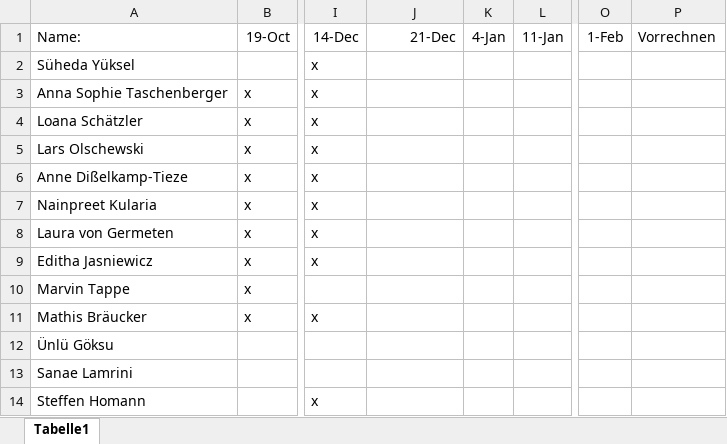
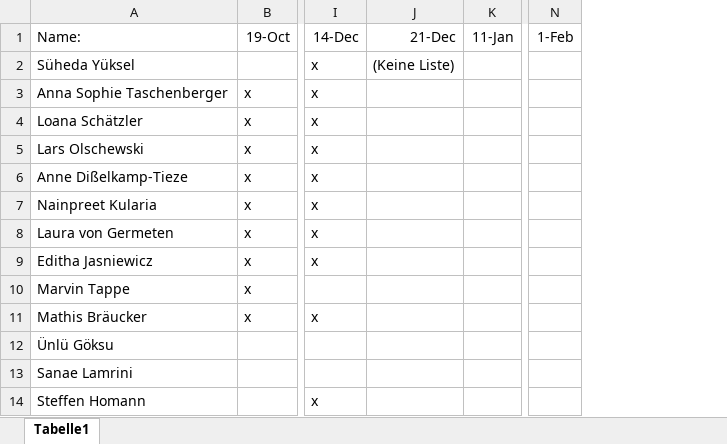
Before and after one commit to lauritzkl/-bungszettel, an Excel workbook: Anwesenheitsliste.xlsx, sheet Tabelle1, drawn as a sheet; only a part is shown, gaps mark what is left out; values as stored, in another font and other column widths than the file's, no borders; the diff names each change by its address in the sheet, - before the commit and + after, or states it on an @@ line.

Commit message:
ss

```diff
--- a/Anwesenheitsliste.xlsx (sheet Tabelle1)
+++ b/Anwesenheitsliste.xlsx (sheet Tabelle1)
-column K, row 1: 4-Jan
-column P, row 1: Vorrechnen
-J2: (empty)
+J2: (Keine Liste)
```
